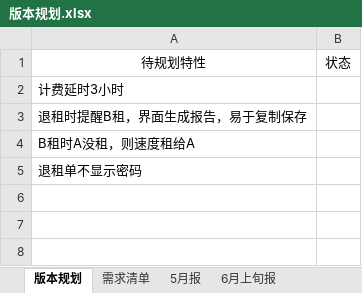
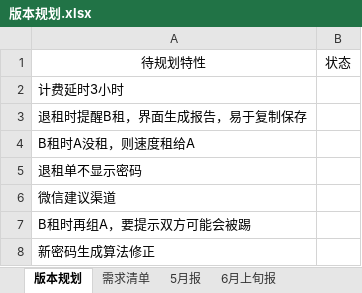
Before and after one commit to fomjar/ski, an Excel workbook: doc/平台/版本规划.xlsx, sheet 版本规划, drawn as a sheet; values as stored, in another font and other column widths than the file's, no borders; the diff names each change by its address in the sheet, - before the commit and + after, or states it on an @@ line.

```diff
--- a/doc/平台/版本规划.xlsx (sheet 版本规划)
+++ b/doc/平台/版本规划.xlsx (sheet 版本规划)
+row 6: 微信建议渠道
+row 7: B租时再组A，要提示双方可能会被踢
+row 8: 新密码生成算法修正
```
Also changed, not shown: 28 other files.
